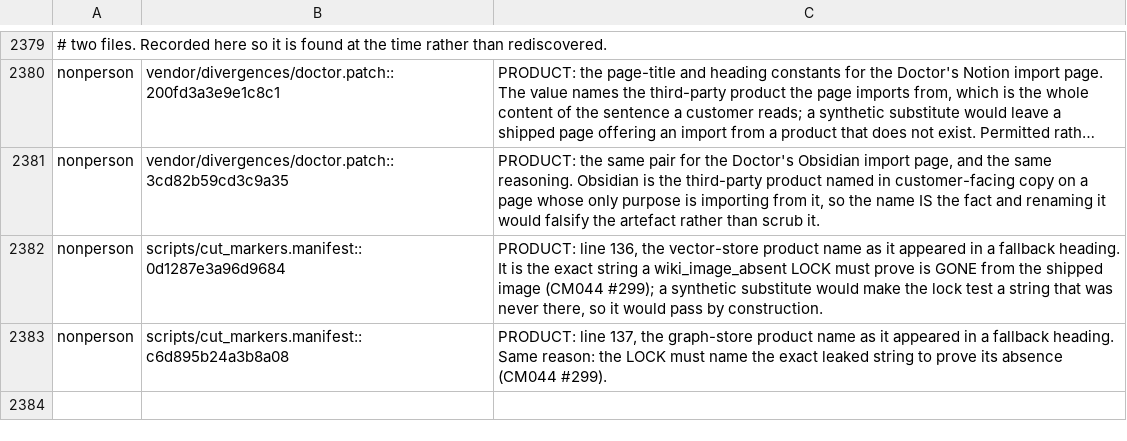
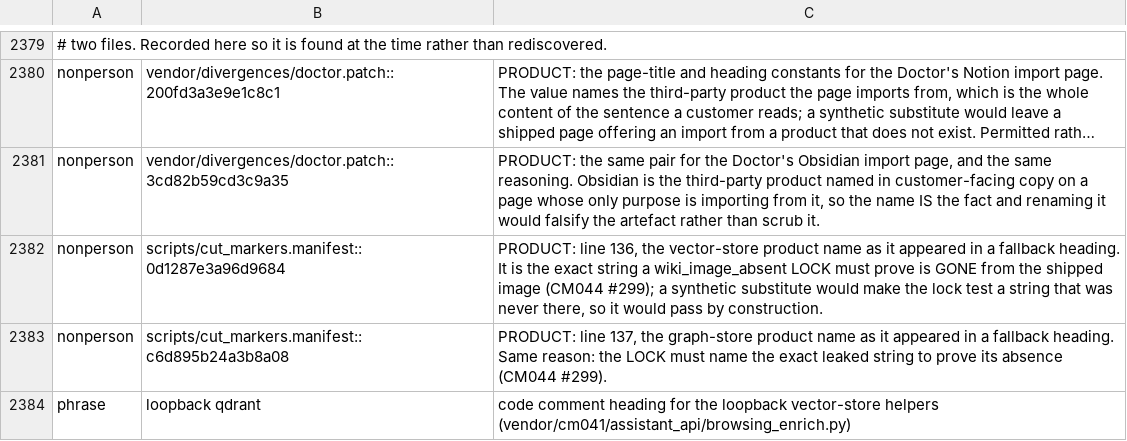
Before and after one commit to andygmassey/CM051-Home-Hub-Installer, a TSV file: .pii-name-registry.tsv, drawn as a sheet; only a part is shown, gaps mark what is left out; long unchanged cells end in …; the diff names each change by its address in the sheet, - before the commit and + after, or states it on an @@ line.

```diff
--- a/.pii-name-registry.tsv
+++ b/.pii-name-registry.tsv
+row 2384: phrase | loopback qdrant | code comment heading for the loopback vector-store helpers (vendor/cm041/assistant_api/browsing_enrich.py)
```
Also changed, not shown: 1 other file.
